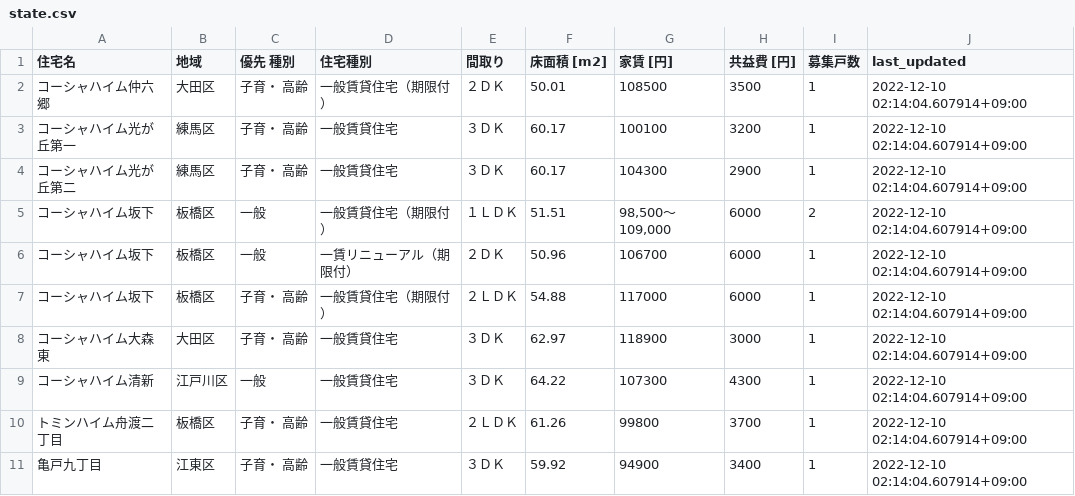
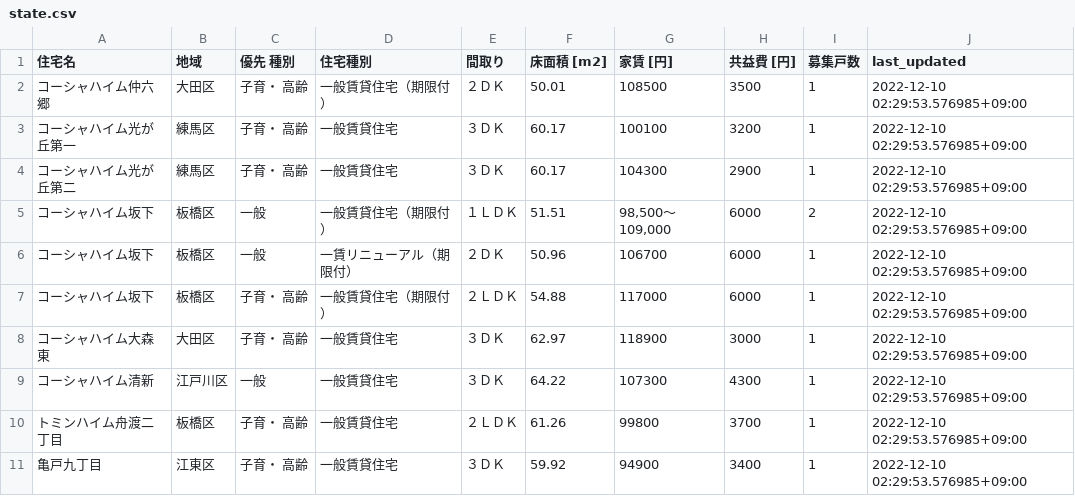
Before and after one commit to kj-9/jkk-py, a CSV file: state.csv, drawn as a sheet.

```diff
--- a/state.csv
+++ b/state.csv
@@ -1,11 +1,11 @@
 住宅名,地域,優先 種別,住宅種別,間取り,床面積 [m2],家賃 [円],共益費 [円],募集戸数,last_updated
-コーシャハイム仲六郷,大田区,子育・ 高齢,一般賃貸住宅（期限付）,２ＤＫ,50.01,108500,3500,1,2022-12-10 02:14:04.607914+09:00
-コーシャハイム光が丘第一,練馬区,子育・ 高齢,一般賃貸住宅,３ＤＫ,60.17,100100,3200,1,2022-12-10 02:14:04.607914+09:00
-コーシャハイム光が丘第二,練馬区,子育・ 高齢,一般賃貸住宅,３ＤＫ,60.17,104300,2900,1,2022-12-10 02:14:04.607914+09:00
-コーシャハイム坂下,板橋区,一般,一般賃貸住宅（期限付）,１ＬＤＫ,51.51,"98,500～109,000",6000,2,2022-12-10 02:14:04.607914+09:00
-コーシャハイム坂下,板橋区,一般,一賃リニューアル（期限付）,２ＤＫ,50.96,106700,6000,1,2022-12-10 02:14:04.607914+09:00
-コーシャハイム坂下,板橋区,子育・ 高齢,一般賃貸住宅（期限付）,２ＬＤＫ,54.88,117000,6000,1,2022-12-10 02:14:04.607914+09:00
-コーシャハイム大森東,大田区,子育・ 高齢,一般賃貸住宅,３ＤＫ,62.97,118900,3000,1,2022-12-10 02:14:04.607914+09:00
-コーシャハイム清新,江戸川区,一般,一般賃貸住宅,３ＤＫ,64.22,107300,4300,1,2022-12-10 02:14:04.607914+09:00
-トミンハイム舟渡二丁目,板橋区,子育・ 高齢,一般賃貸住宅,２ＬＤＫ,61.26,99800,3700,1,2022-12-10 02:14:04.607914+09:00
-亀戸九丁目,江東区,子育・ 高齢,一般賃貸住宅,３ＤＫ,59.92,94900,3400,1,2022-12-10 02:14:04.607914+09:00
+コーシャハイム仲六郷,大田区,子育・ 高齢,一般賃貸住宅（期限付）,２ＤＫ,50.01,108500,3500,1,2022-12-10 02:29:53.576985+09:00
+コーシャハイム光が丘第一,練馬区,子育・ 高齢,一般賃貸住宅,３ＤＫ,60.17,100100,3200,1,2022-12-10 02:29:53.576985+09:00
+コーシャハイム光が丘第二,練馬区,子育・ 高齢,一般賃貸住宅,３ＤＫ,60.17,104300,2900,1,2022-12-10 02:29:53.576985+09:00
+コーシャハイム坂下,板橋区,一般,一般賃貸住宅（期限付）,１ＬＤＫ,51.51,"98,500～109,000",6000,2,2022-12-10 02:29:53.576985+09:00
+コーシャハイム坂下,板橋区,一般,一賃リニューアル（期限付）,２ＤＫ,50.96,106700,6000,1,2022-12-10 02:29:53.576985+09:00
+コーシャハイム坂下,板橋区,子育・ 高齢,一般賃貸住宅（期限付）,２ＬＤＫ,54.88,117000,6000,1,2022-12-10 02:29:53.576985+09:00
+コーシャハイム大森東,大田区,子育・ 高齢,一般賃貸住宅,３ＤＫ,62.97,118900,3000,1,2022-12-10 02:29:53.576985+09:00
+コーシャハイム清新,江戸川区,一般,一般賃貸住宅,３ＤＫ,64.22,107300,4300,1,2022-12-10 02:29:53.576985+09:00
+トミンハイム舟渡二丁目,板橋区,子育・ 高齢,一般賃貸住宅,２ＬＤＫ,61.26,99800,3700,1,2022-12-10 02:29:53.576985+09:00
+亀戸九丁目,江東区,子育・ 高齢,一般賃貸住宅,３ＤＫ,59.92,94900,3400,1,2022-12-10 02:29:53.576985+09:00
```
